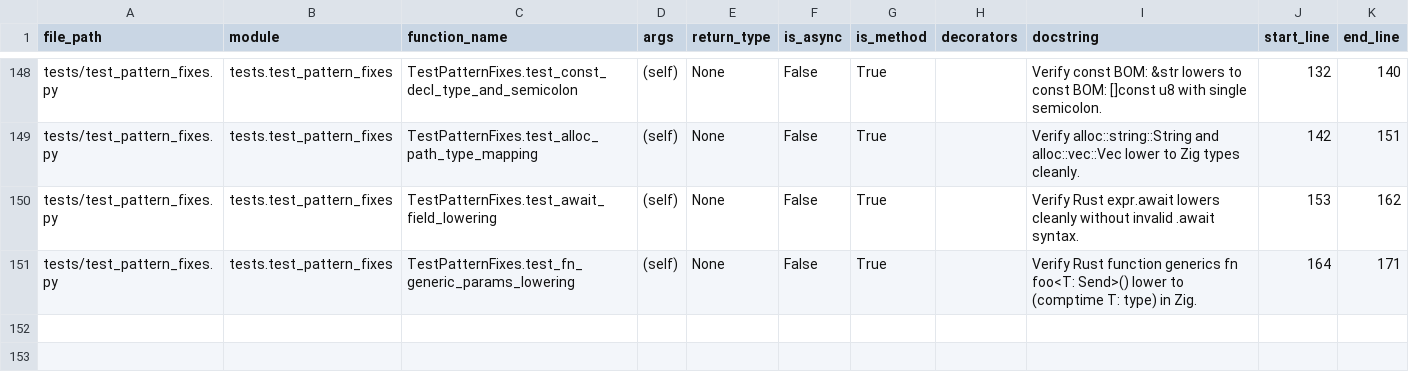
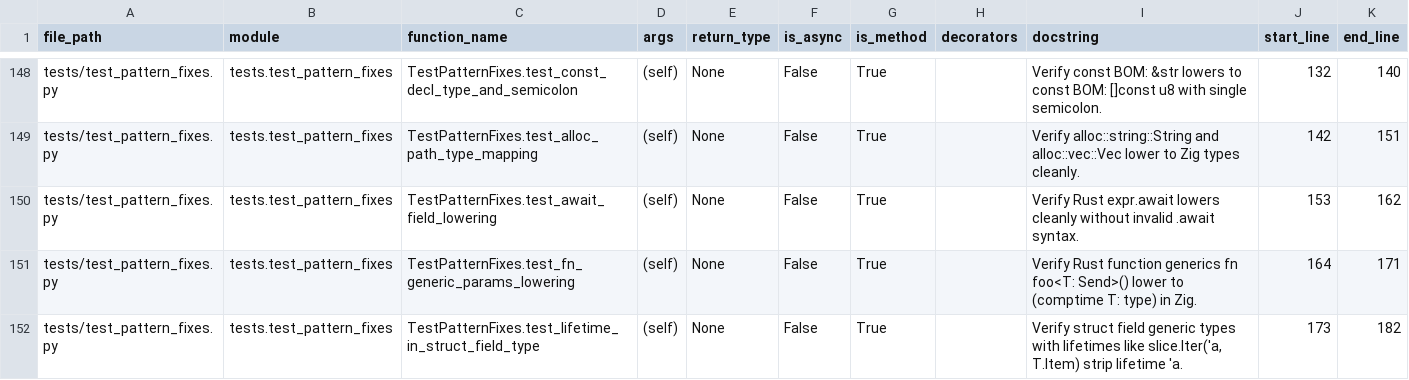
Before and after one commit to DaikyXendo/rs2zig, a CSV file: data/rs2zig/function.csv, drawn as a sheet; only a part is shown, gaps mark what is left out.

Commit message:
Struct Field Type Lifetime Stripping

```diff
--- a/data/rs2zig/function.csv
+++ b/data/rs2zig/function.csv
@@ -151 +151,2 @@ tests/test_pattern_fixes.py,tests.test_pattern_fixes,TestPatternFixes.test_await
 tests/test_pattern_fixes.py,tests.test_pattern_fixes,TestPatternFixes.test_fn_generic_params_lowering,(self),None,False,True,,Verify Rust function generics fn foo<T: Send>() lower to (comptime T: type) in Zig.,164,171
+tests/test_pattern_fixes.py,tests.test_pattern_fixes,TestPatternFixes.test_lifetime_in_struct_field_type,(self),None,False,True,,"Verify struct field generic types with lifetimes like slice.Iter('a, T.Item) strip lifetime 'a.",173,182
```
Also changed, not shown: data/rs2zig/class.csv, data/rs2zig/file.csv, 1 other file.
